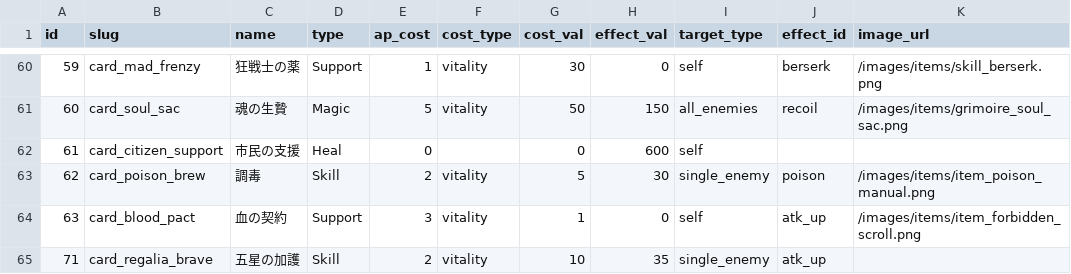
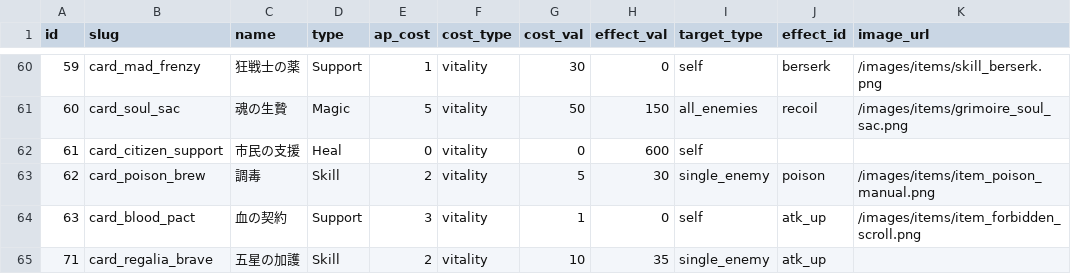
Before and after one commit to kiyoshikitamura/code-wirth-dawn, a CSV file: src/data/csv/cards.csv, drawn as a sheet; only a part is shown, gaps mark what is left out; the diff names each change by its address in the sheet, - before the commit and + after, or states it on an @@ line.

Commit message:
fix: card_citizen_support のcost_type制約違反を修正
- cost_type が空だったためDB CHECK制約に違反していた
- vitality (cost_val:0) に設定し、実質コスト無し＆制約準拠に

```diff
--- a/src/data/csv/cards.csv
+++ b/src/data/csv/cards.csv
-F62 (cost_type): (empty)
+F62 (cost_type): vitality
```
